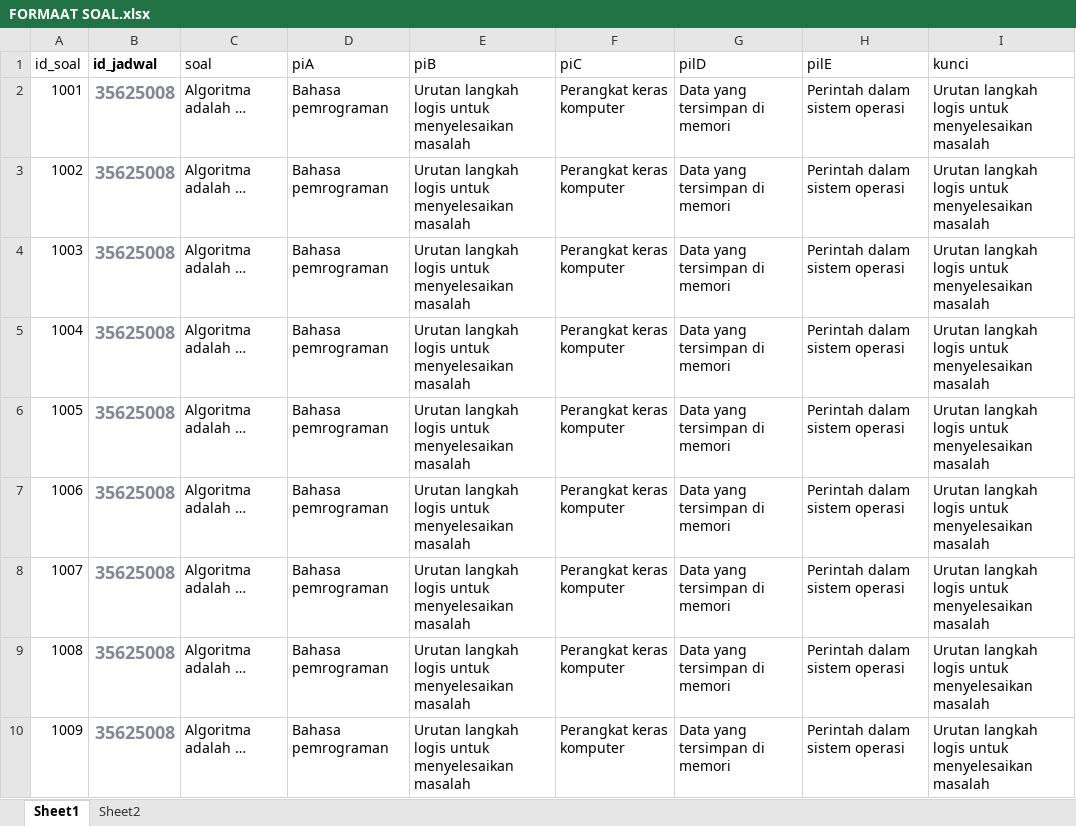
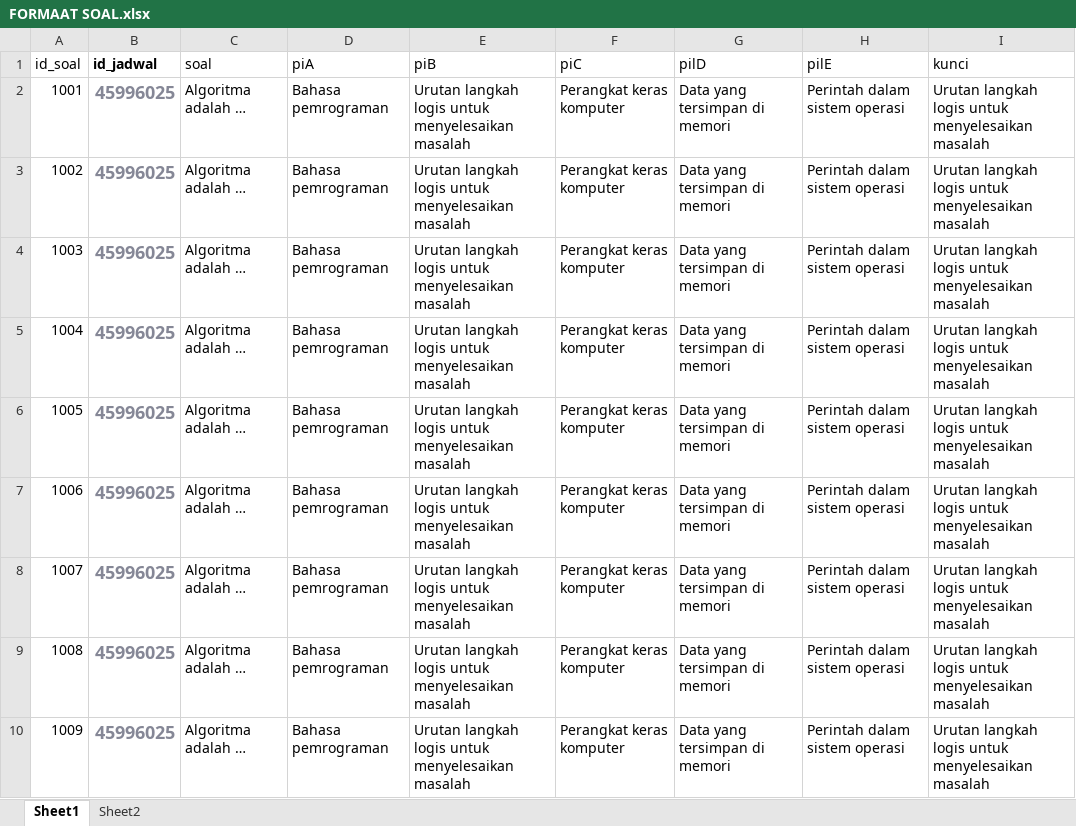
Before and after one commit to lancestrom/cbt2.5, an Excel workbook: temp_doc/FORMAAT SOAL.xlsx, sheet Sheet1, drawn as a sheet; values as stored, in another font and other column widths than the file's, no borders; charts and pictures not drawn; the diff names each change by its address in the sheet, - before the commit and + after, or states it on an @@ line.

```diff
--- a/temp_doc/FORMAAT SOAL.xlsx (sheet Sheet1)
+++ b/temp_doc/FORMAAT SOAL.xlsx (sheet Sheet1)
-B2:B10 (id_jadwal): 35625008
+B2:B10 (id_jadwal): 45996025
```
Also changed, not shown: 1 other file.
